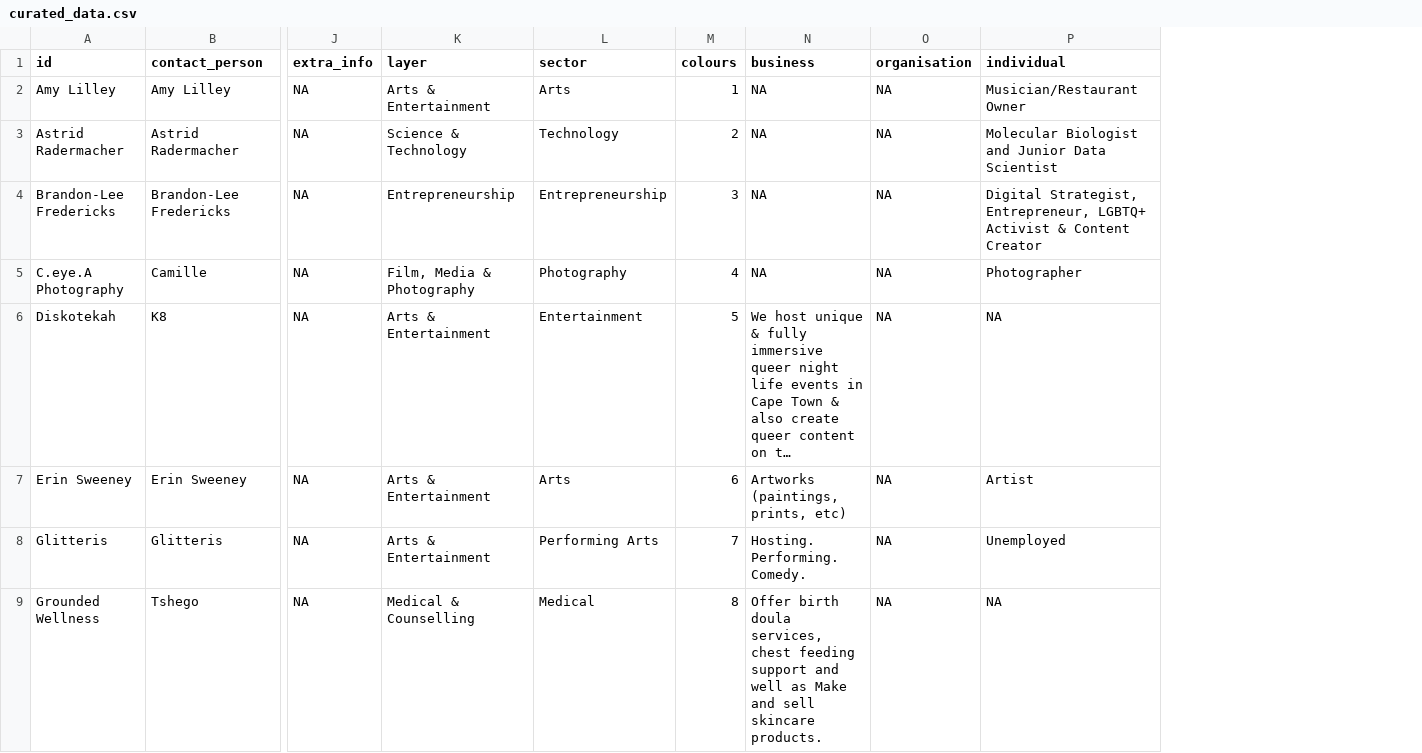
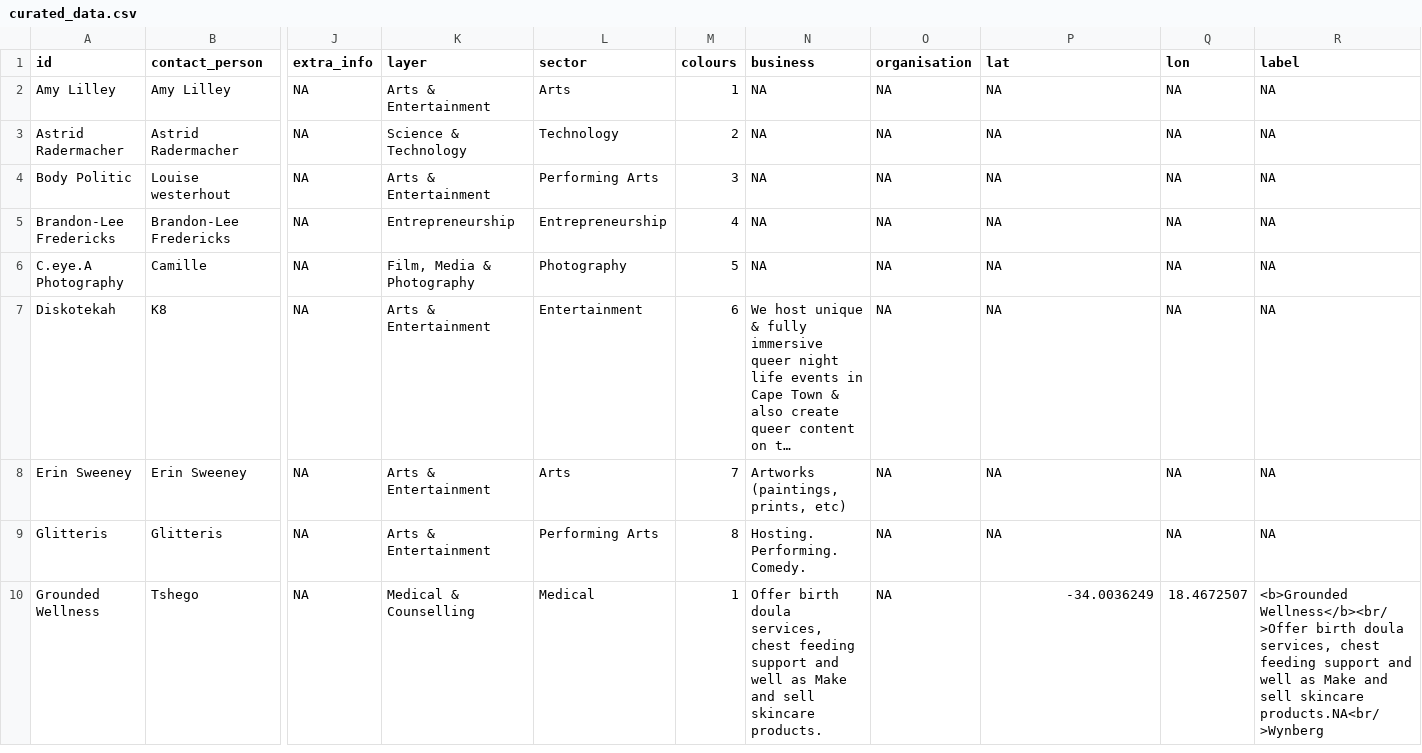
Before and after one commit to astridite/rainbow_pages, a CSV file: RainbowPages/curated_data.csv, drawn as a sheet; only a part is shown, gaps mark what is left out; long unchanged cells end in …; addresses are those after the commit; rows hold the shown columns only; the diff covers the shown part only; the diff names each change by its address in the sheet, - before the commit and + after, or states it on an @@ line.

Commit message:
Updated to include lat, lon and label columns

```diff
--- a/RainbowPages/curated_data.csv
+++ b/RainbowPages/curated_data.csv
+column Q (lon), rows 2-3: NA | NA; rows 5-10: NA | NA | NA | NA | NA | 18.4672507
+column R (label), rows 2-3: NA | NA; rows 5-10: NA | NA | NA | NA | NA | <b>Grounded Wellness</b><br/>Offer birth doula services, chest feeding support and well as Make and sell skincare products.NA<br/>Wynberg
-P1: individual
+P1: lat
-P2 (lat): Musician/Restaurant Owner
+P2 (lat): NA
-P3 (lat): Molecular Biologist and Junior Data Scientist
+P3 (lat): NA
+row 4: Body Politic | Louise westerhout | NA | Arts & Entertainment | Performing Arts | 3 | NA | NA | NA | NA | NA
-M5 (colours): 3
+M5 (colours): 4
-P5 (lat): Digital Strategist, Entrepreneur, LGBTQ+ Activist & Content Creator
+P5 (lat): NA
-M6 (colours): 4
+M6 (colours): 5
-P6 (lat): Photographer
+P6 (lat): NA
-M7 (colours): 5
+M7 (colours): 6
-M8 (colours): 6
+M8 (colours): 7
-P8 (lat): Artist
+P8 (lat): NA
-M9 (colours): 7
+M9 (colours): 8
-P9 (lat): Unemployed
+P9 (lat): NA
-M10 (colours): 8
+M10 (colours): 1
-P10 (lat): NA
+P10 (lat): -34.0036249
```
Also changed, not shown: 31 edited cells elsewhere in this file.
